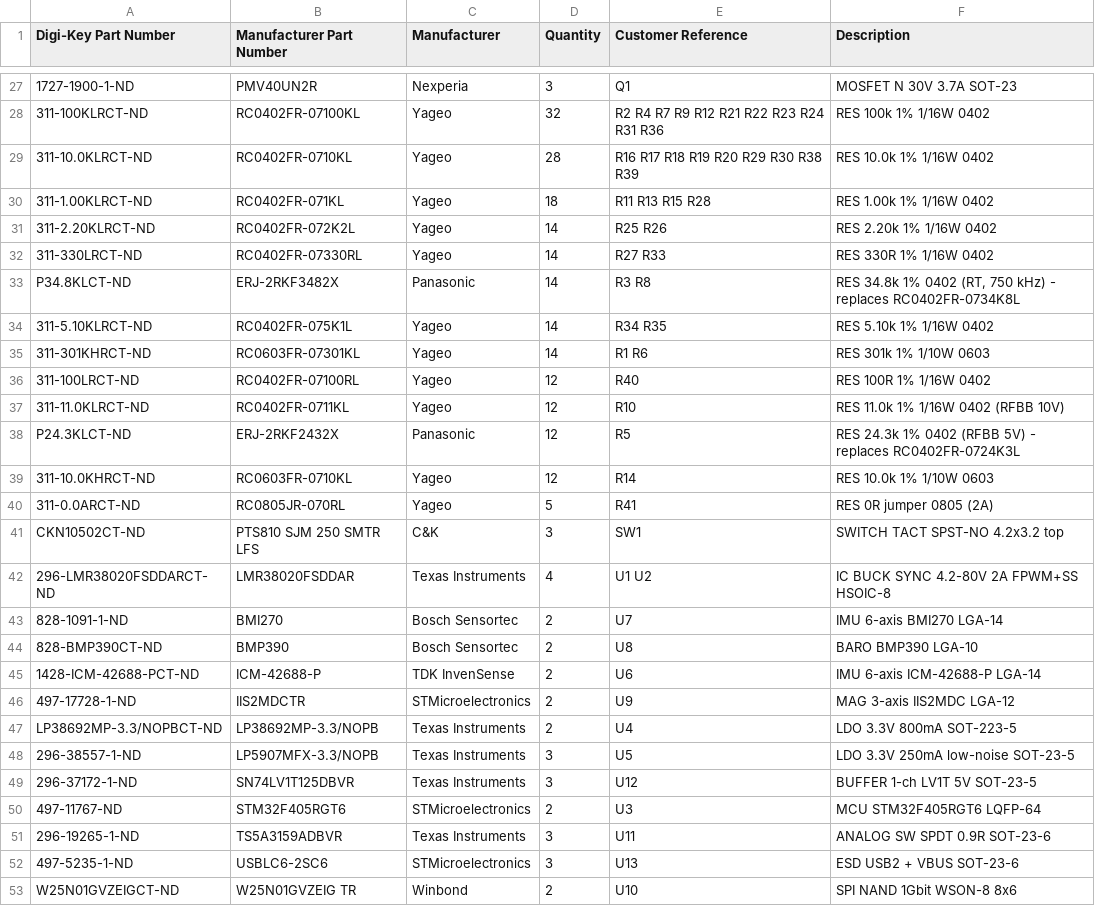
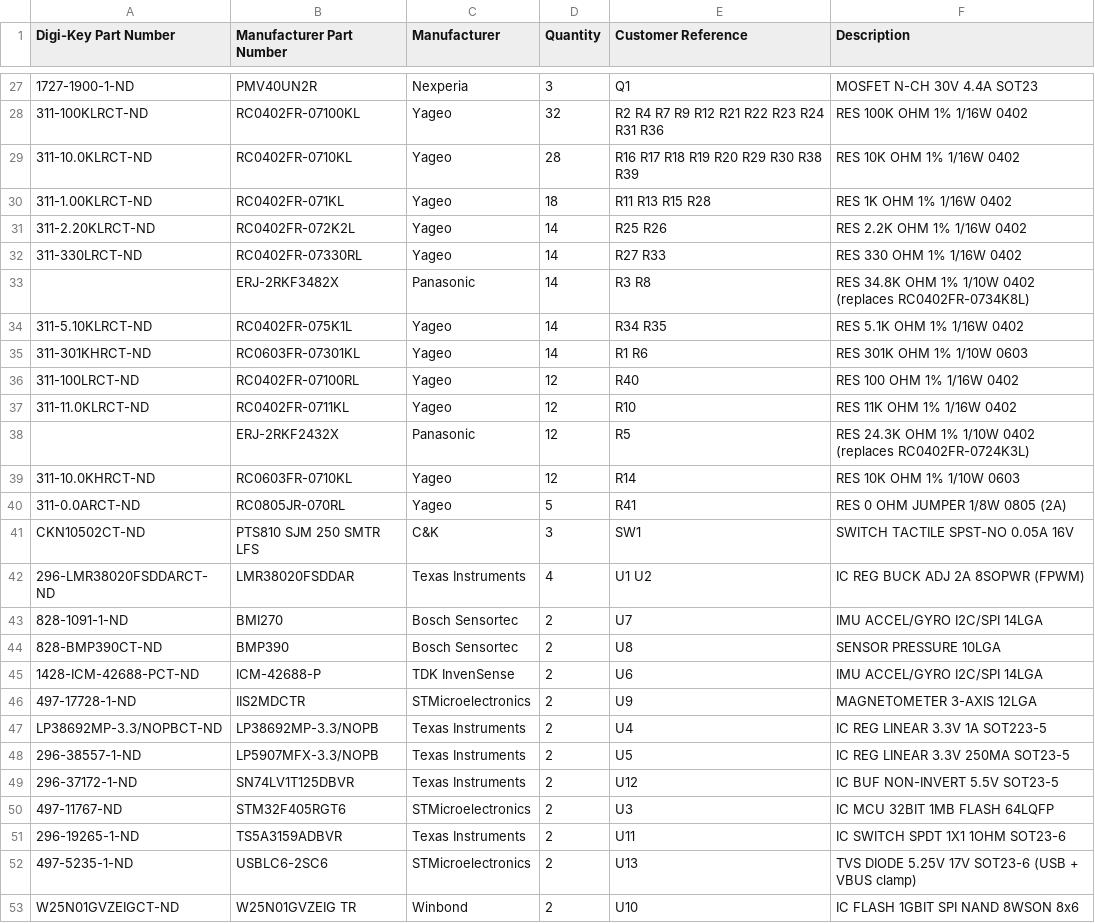
Before and after one commit to FallenFireGit/F405-FC, a CSV file: bom/F405FC_digikey_bom.csv, drawn as a sheet; only a part is shown, gaps mark what is left out; the diff covers the shown part only; the diff names each change by its address in the sheet, - before the commit and + after, or states it on an @@ line.

Commit message:
Gate 2 sourcing: apply DigiKey drop-in replacements (G2S-01/02/03/09), PN corrections, regenerate BOM; sourcing report and DigiKey BOM CSVs

```diff
--- a/bom/F405FC_digikey_bom.csv
+++ b/bom/F405FC_digikey_bom.csv
-F27 (Description): MOSFET N 30V 3.7A SOT-23
+F27 (Description): MOSFET N-CH 30V 4.4A SOT23
-F28 (Description): RES 100k 1% 1/16W 0402
+F28 (Description): RES 100K OHM 1% 1/16W 0402
-F29 (Description): RES 10.0k 1% 1/16W 0402
+F29 (Description): RES 10K OHM 1% 1/16W 0402
-F30 (Description): RES 1.00k 1% 1/16W 0402
+F30 (Description): RES 1K OHM 1% 1/16W 0402
-F31 (Description): RES 2.20k 1% 1/16W 0402
+F31 (Description): RES 2.2K OHM 1% 1/16W 0402
-F32 (Description): RES 330R 1% 1/16W 0402
+F32 (Description): RES 330 OHM 1% 1/16W 0402
-A33 (Digi-Key Part Number): P34.8KLCT-ND
+A33 (Digi-Key Part Number): (empty)
-F33 (Description): RES 34.8k 1% 0402 (RT, 750 kHz) - replaces RC0402FR-0734K8L
+F33 (Description): RES 34.8K OHM 1% 1/10W 0402 (replaces RC0402FR-0734K8L)
-F34 (Description): RES 5.10k 1% 1/16W 0402
+F34 (Description): RES 5.1K OHM 1% 1/16W 0402
-F35 (Description): RES 301k 1% 1/10W 0603
+F35 (Description): RES 301K OHM 1% 1/10W 0603
-F36 (Description): RES 100R 1% 1/16W 0402
+F36 (Description): RES 100 OHM 1% 1/16W 0402
-F37 (Description): RES 11.0k 1% 1/16W 0402 (RFBB 10V)
+F37 (Description): RES 11K OHM 1% 1/16W 0402
-A38 (Digi-Key Part Number): P24.3KLCT-ND
+A38 (Digi-Key Part Number): (empty)
-F38 (Description): RES 24.3k 1% 0402 (RFBB 5V) - replaces RC0402FR-0724K3L
+F38 (Description): RES 24.3K OHM 1% 1/10W 0402 (replaces RC0402FR-0724K3L)
-F39 (Description): RES 10.0k 1% 1/10W 0603
+F39 (Description): RES 10K OHM 1% 1/10W 0603
-F40 (Description): RES 0R jumper 0805 (2A)
+F40 (Description): RES 0 OHM JUMPER 1/8W 0805 (2A)
-F41 (Description): SWITCH TACT SPST-NO 4.2x3.2 top
+F41 (Description): SWITCH TACTILE SPST-NO 0.05A 16V
-F42 (Description): IC BUCK SYNC 4.2-80V 2A FPWM+SS HSOIC-8
+F42 (Description): IC REG BUCK ADJ 2A 8SOPWR (FPWM)
-F43 (Description): IMU 6-axis BMI270 LGA-14
+F43 (Description): IMU ACCEL/GYRO I2C/SPI 14LGA
-F44 (Description): BARO BMP390 LGA-10
+F44 (Description): SENSOR PRESSURE 10LGA
-F45 (Description): IMU 6-axis ICM-42688-P LGA-14
+F45 (Description): IMU ACCEL/GYRO I2C/SPI 14LGA
-F46 (Description): MAG 3-axis IIS2MDC LGA-12
+F46 (Description): MAGNETOMETER 3-AXIS 12LGA
-F47 (Description): LDO 3.3V 800mA SOT-223-5
+F47 (Description): IC REG LINEAR 3.3V 1A SOT223-5
-D48:D49 (Quantity): 3
+D48:D49 (Quantity): 2
-F48 (Description): LDO 3.3V 250mA low-noise SOT-23-5
+F48 (Description): IC REG LINEAR 3.3V 250MA SOT23-5
-F49 (Description): BUFFER 1-ch LV1T 5V SOT-23-5
+F49 (Description): IC BUF NON-INVERT 5.5V SOT23-5
-F50 (Description): MCU STM32F405RGT6 LQFP-64
+F50 (Description): IC MCU 32BIT 1MB FLASH 64LQFP
-D51:D52 (Quantity): 3
+D51:D52 (Quantity): 2
-F51 (Description): ANALOG SW SPDT 0.9R SOT-23-6
+F51 (Description): IC SWITCH SPDT 1X1 1OHM SOT23-6
-F52 (Description): ESD USB2 + VBUS SOT-23-6
+F52 (Description): TVS DIODE 5.25V 17V SOT23-6 (USB + VBUS clamp)
-F53 (Description): SPI NAND 1Gbit WSON-8 8x6
+F53 (Description): IC FLASH 1GBIT SPI NAND 8WSON 8x6
```
Also changed, not shown: 1 added row, 1 removed row and 34 edited cells elsewhere in this file, bom/bom_raw.csv, bom/digikey_bom_costed.csv, 10 other files.
